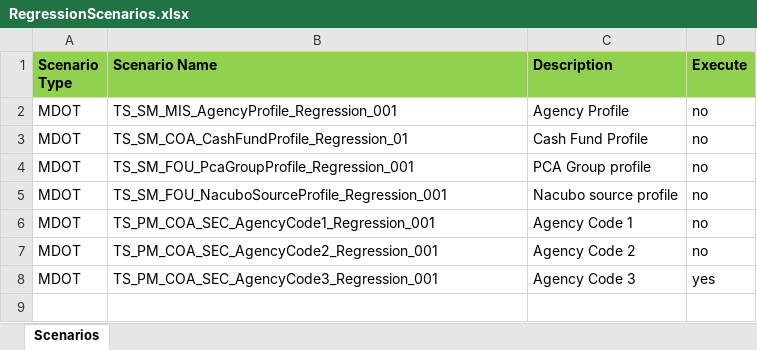
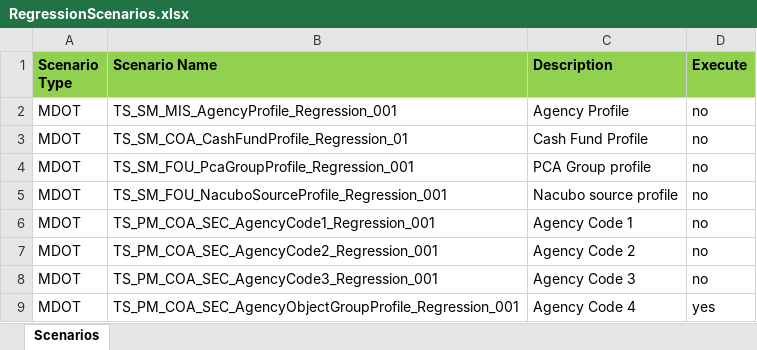
Before and after one commit to Aadarsh-03/rstars, an Excel workbook: src/main/java/TestSuite/RegressionScenarios.xlsx, sheet Scenarios, drawn as a sheet; values as stored, in another font and other column widths than the file's, no borders; the diff names each change by its address in the sheet, - before the commit and + after, or states it on an @@ line.

```diff
--- a/src/main/java/TestSuite/RegressionScenarios.xlsx (sheet Scenarios)
+++ b/src/main/java/TestSuite/RegressionScenarios.xlsx (sheet Scenarios)
-D8 (Execute): yes
+D8 (Execute): no
+row 9: MDOT | TS_PM_COA_SEC_AgencyObjectGroupProfile_Regression_001 | Agency Code 4 | yes
```
Also changed, not shown: src/main/java/TestSuite/MDOT/TestCases/MDOT/TC_PM_COA_SEC_DeleteProfile.xlsx, src/main/java/TestSuite/MDOT/TestCases/MDOT/TC_PM_COA_SEC_ListView_D2.xlsx, 21 other files.
